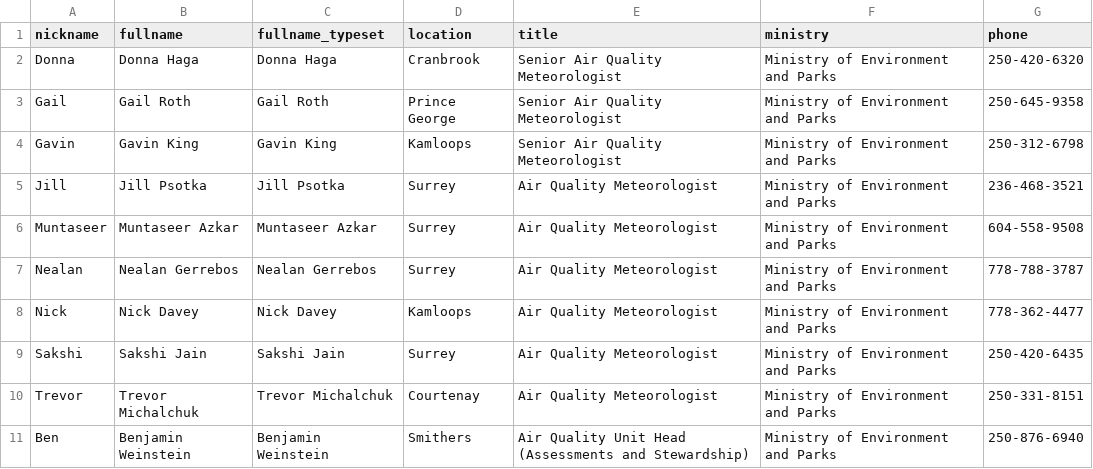
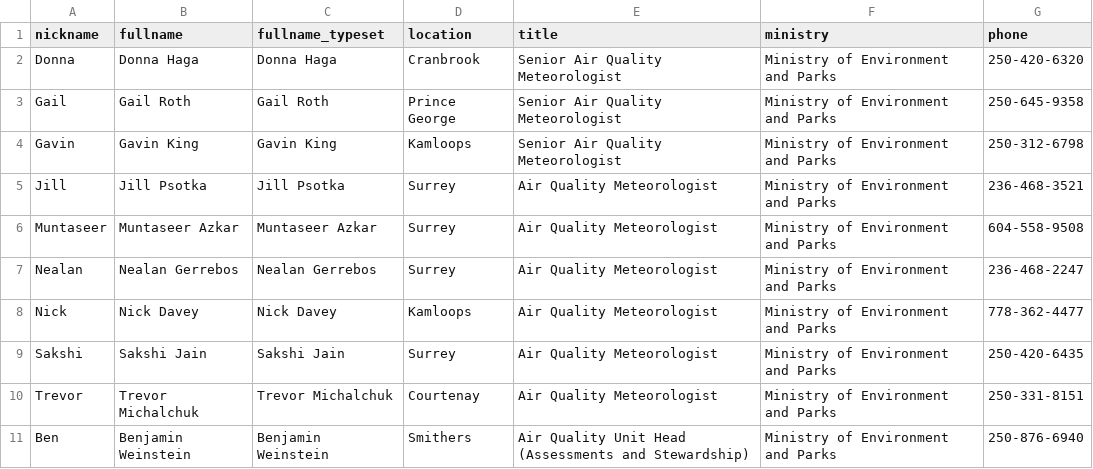
Before and after one commit to bcgov/aqwarnings_shiny, a CSV file: data/raw/aq_mets_contact.csv, drawn as a sheet.

Commit message:
Update aq_mets_contact.csv
updated nealan's phone number

```diff
--- a/data/raw/aq_mets_contact.csv
+++ b/data/raw/aq_mets_contact.csv
@@ -6,3 +6,3 @@ Jill,Jill Psotka,Jill Psotka,Surrey,Air Quality Meteorologist,Ministry of Enviro
 Muntaseer,Muntaseer Azkar,Muntaseer Azkar,Surrey,Air Quality Meteorologist,Ministry of Environment and Parks,604-558-9508
-Nealan,Nealan Gerrebos,Nealan Gerrebos,Surrey,Air Quality Meteorologist,Ministry of Environment and Parks,778-788-3787
+Nealan,Nealan Gerrebos,Nealan Gerrebos,Surrey,Air Quality Meteorologist,Ministry of Environment and Parks,236-468-2247
 Nick,Nick Davey,Nick Davey,Kamloops,Air Quality Meteorologist,Ministry of Environment and Parks,778-362-4477
```
